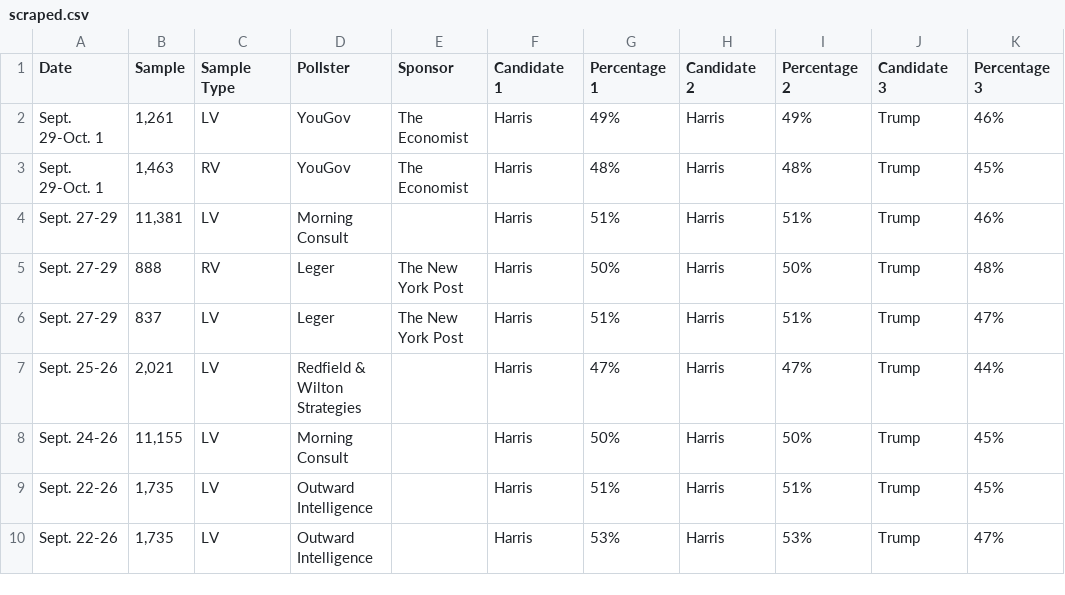
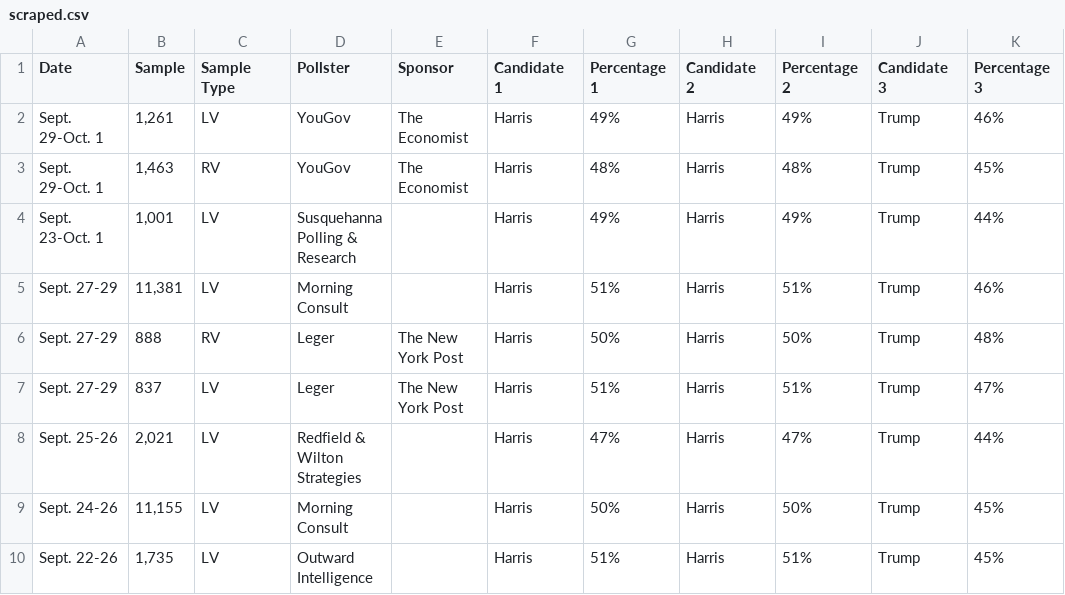
Before and after one commit to bi-cnc/USA_president_2024, a CSV file: scraped.csv, drawn as a sheet; only a part is shown; the shorter side is filled out with more unchanged rows.

Commit message:
Update scraped.csv

```diff
--- a/scraped.csv
+++ b/scraped.csv
@@ -3,2 +3,3 @@ Sept. 29-Oct. 1,"1,261",LV,YouGov,The Economist,Harris,49%,Harris,49%,Trump,46
 Sept. 29-Oct. 1,"1,463",RV,YouGov,The Economist,Harris,48%,Harris,48%,Trump,45%
+Sept. 23-Oct. 1,"1,001",LV,Susquehanna Polling & Research,,Harris,49%,Harris,49%,Trump,44%
 Sept. 27-29,"11,381",LV,Morning Consult,,Harris,51%,Harris,51%,Trump,46%
```
